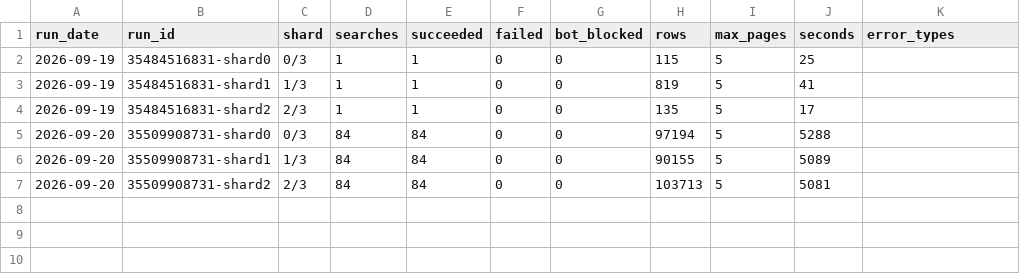
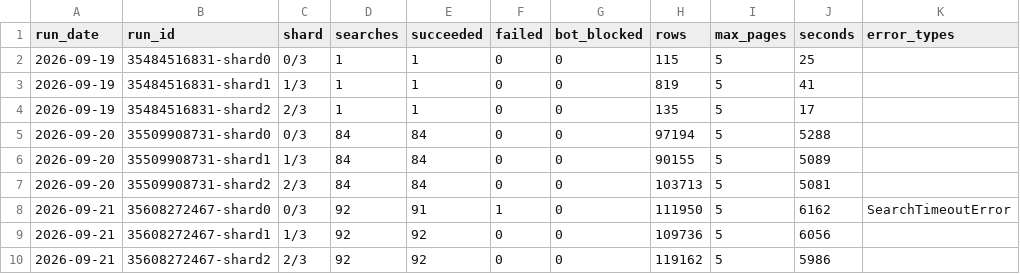
Before and after one commit to MichaelRogerGarrity/flight-fare-scraper, a CSV file: run-log.csv, drawn as a sheet.

```diff
--- a/run-log.csv
+++ b/run-log.csv
@@ -7 +7,4 @@ run_date,run_id,shard,searches,succeeded,failed,bot_blocked,rows,max_pages,secon
 2026-09-20,35509908731-shard2,2/3,84,84,0,0,103713,5,5081,
+2026-09-21,35608272467-shard0,0/3,92,91,1,0,111950,5,6162,SearchTimeoutError
+2026-09-21,35608272467-shard1,1/3,92,92,0,0,109736,5,6056,
+2026-09-21,35608272467-shard2,2/3,92,92,0,0,119162,5,5986,
```
